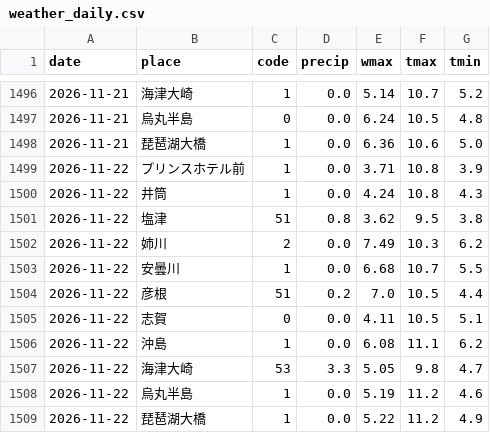
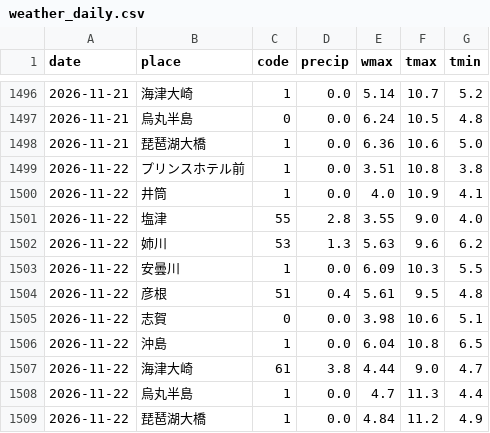
Before and after one commit to suzuhaya5666-lgtm/Biwakodate, a CSV file: data/weather_daily.csv, drawn as a sheet; only a part is shown, gaps mark what is left out.

```diff
--- a/data/weather_daily.csv
+++ b/data/weather_daily.csv
@@ -1498,12 +1498,12 @@ date,place,code,precip,wmax,tmax,tmin
 2026-11-21,琵琶湖大橋,1,0.0,6.36,10.6,5.0
-2026-11-22,プリンスホテル前,1,0.0,3.71,10.8,3.9
-2026-11-22,井筒,1,0.0,4.24,10.8,4.3
-2026-11-22,塩津,51,0.8,3.62,9.5,3.8
-2026-11-22,姉川,2,0.0,7.49,10.3,6.2
-2026-11-22,安曇川,1,0.0,6.68,10.7,5.5
-2026-11-22,彦根,51,0.2,7.0,10.5,4.4
-2026-11-22,志賀,0,0.0,4.11,10.5,5.1
-2026-11-22,沖島,1,0.0,6.08,11.1,6.2
-2026-11-22,海津大崎,53,3.3,5.05,9.8,4.7
-2026-11-22,烏丸半島,1,0.0,5.19,11.2,4.6
-2026-11-22,琵琶湖大橋,1,0.0,5.22,11.2,4.9
+2026-11-22,プリンスホテル前,1,0.0,3.51,10.8,3.8
+2026-11-22,井筒,1,0.0,4.0,10.9,4.1
+2026-11-22,塩津,55,2.8,3.55,9.0,4.0
+2026-11-22,姉川,53,1.3,5.63,9.6,6.2
+2026-11-22,安曇川,1,0.0,6.09,10.3,5.5
+2026-11-22,彦根,51,0.4,5.61,9.5,4.8
+2026-11-22,志賀,0,0.0,3.98,10.6,5.1
+2026-11-22,沖島,1,0.0,6.04,10.8,6.5
+2026-11-22,海津大崎,61,3.8,4.44,9.0,4.7
+2026-11-22,烏丸半島,1,0.0,4.7,11.3,4.4
+2026-11-22,琵琶湖大橋,1,0.0,4.84,11.2,4.9
```
Also changed, not shown: data/observations.csv, data/rivers.csv, 3 other files.
